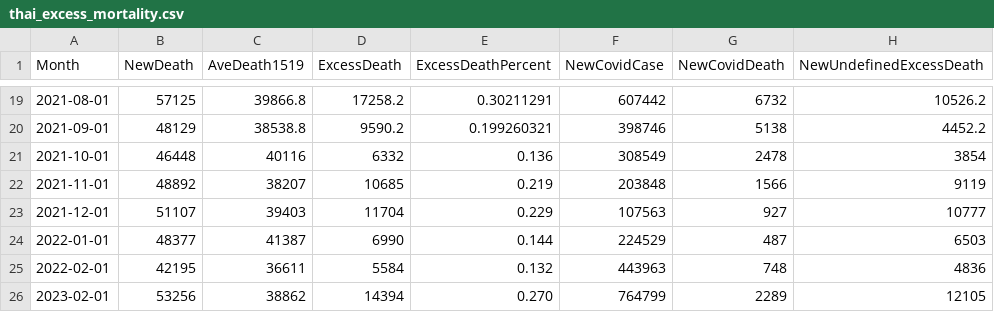
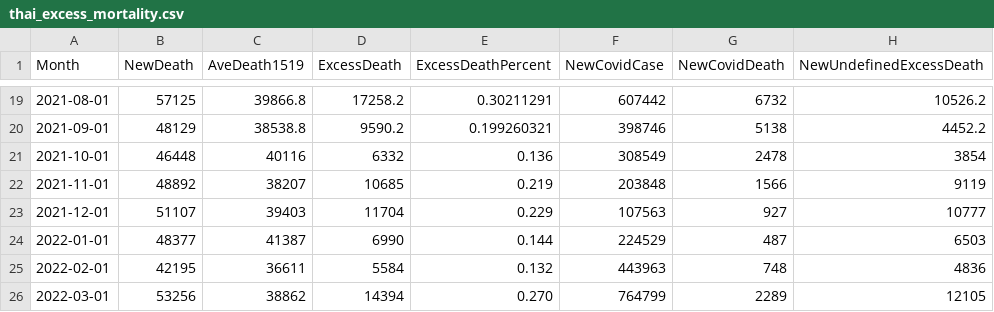
Before and after one commit to psunthud/examplecodes, a CSV file: thai_excess_mortality.csv, drawn as a sheet; only a part is shown, gaps mark what is left out.

Commit message:
Update thai_excess_mortality.csv

```diff
--- a/thai_excess_mortality.csv
+++ b/thai_excess_mortality.csv
@@ -25,2 +25,2 @@ Month,NewDeath,AveDeath1519,ExcessDeath,ExcessDeathPercent,NewCovidCase,NewCovid
 2022-02-01,42195,36611,5584,0.132,443963,748,4836
-2023-02-01,53256,38862,14394,0.270,764799,2289,12105
+2022-03-01,53256,38862,14394,0.270,764799,2289,12105
```
